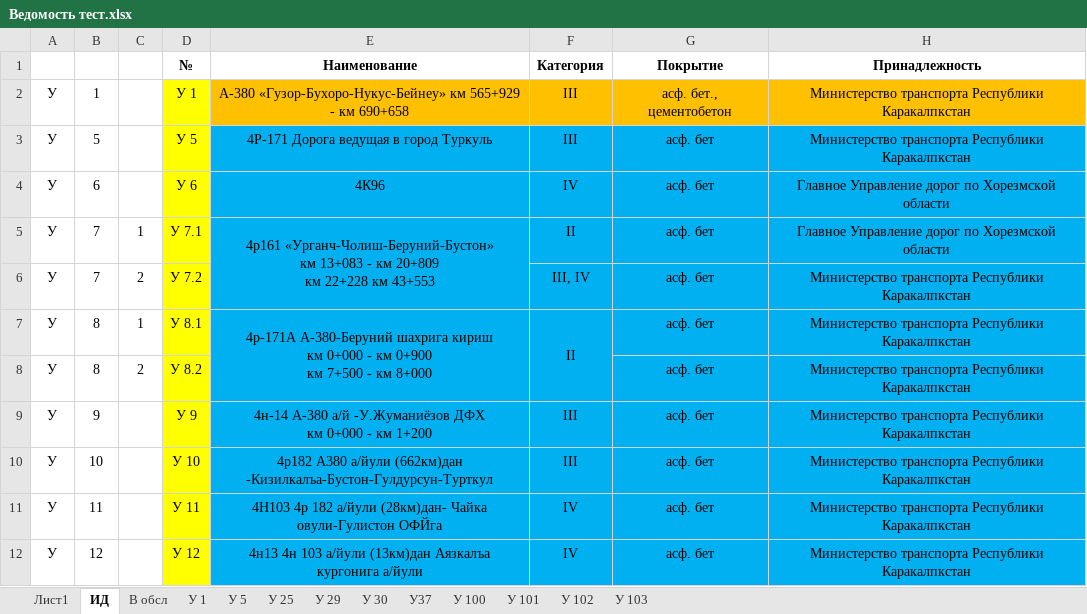
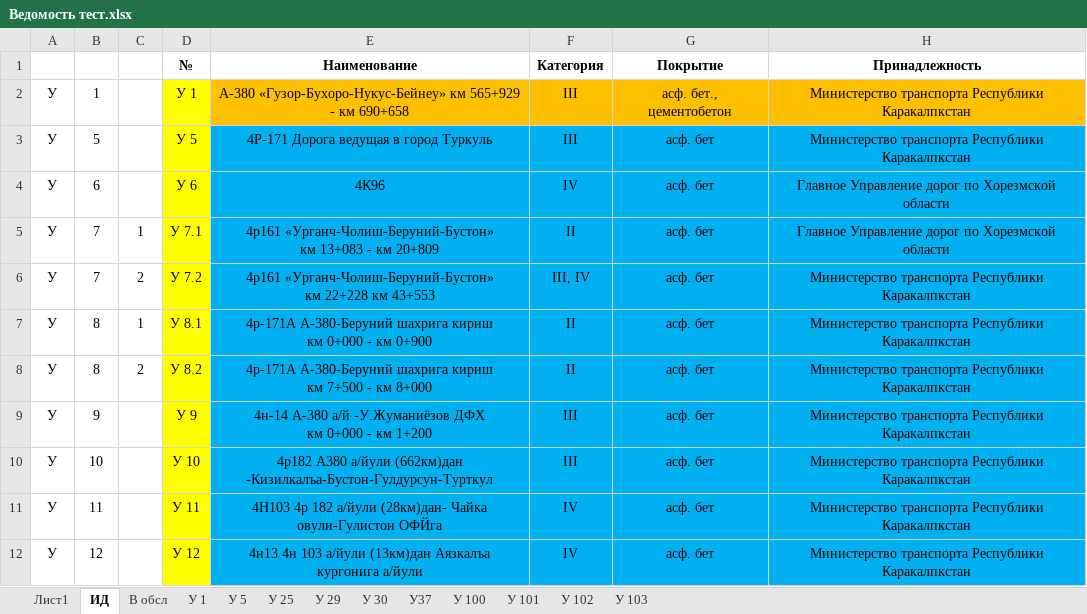
Before and after one commit to AleVlaKon/obr_marshruta, an Excel workbook: Ведомость тест.xlsx, sheet ИД, drawn as a sheet; only a part is shown; values as stored, in another font and other column widths than the file's, no borders; conditional formats not drawn; ↵ is a line break in a cell; the diff names each change by its address in the sheet, - before the commit and + after, or states it on an @@ line.

Commit message:
Подредактировал тестовую ведомость

```diff
--- a/Ведомость тест.xlsx (sheet ИД)
+++ b/Ведомость тест.xlsx (sheet ИД)
-E5 (Наименование): …км 20+809 ↵ км 22+228 км 43+553
+E5 (Наименование): …км 20+809
-E5:E6 merged
-E6 (Наименование): (empty)
+E6 (Наименование): 4р161 «Урганч-Чолиш-Беруний-Бустон» ↵ км 22+228 км 43+553
-E7 (Наименование): …км 0+900 ↵ км 7+500 - км 8+000
+E7 (Наименование): …км 0+900
-E7:E8 merged
-F7:F8 merged
-E8 (Наименование): (empty)
+E8 (Наименование): 4р-171А А-380-Беруний шахрига кириш ↵ км 7+500 - км 8+000
-F8 (Категория): (empty)
+F8 (Категория): II
```
Also changed, not shown: sheet В обсл.
